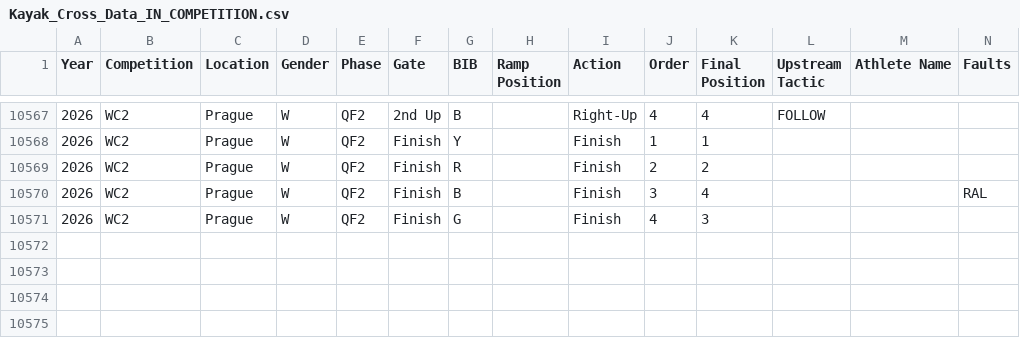
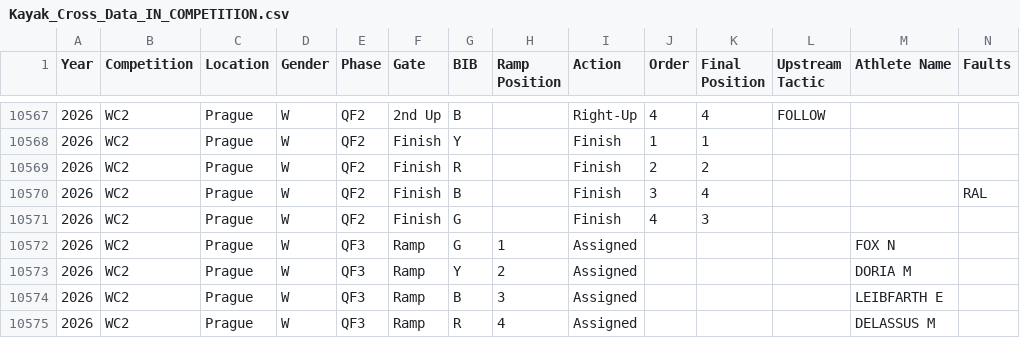
Before and after one commit to katrina-sutherland/kx_tagger, a CSV file: data/Kayak_Cross_Data_IN_COMPETITION.csv, drawn as a sheet; only a part is shown, gaps mark what is left out; rows hold the shown columns only; the diff names each change by its address in the sheet, - before the commit and + after, or states it on an @@ line.

Commit message:
Automated update for In-Competition Report: Kayak_Cross_Data_IN_COMPETITION.csv

```diff
--- a/data/Kayak_Cross_Data_IN_COMPETITION.csv
+++ b/data/Kayak_Cross_Data_IN_COMPETITION.csv
+row 10572: 2026 | WC2 | Prague | W | QF3 | Ramp | G | 1 | Assigned |  |  |  | FOX N
+row 10573: 2026 | WC2 | Prague | W | QF3 | Ramp | Y | 2 | Assigned |  |  |  | DORIA M
+row 10574: 2026 | WC2 | Prague | W | QF3 | Ramp | B | 3 | Assigned |  |  |  | LEIBFARTH E
+row 10575: 2026 | WC2 | Prague | W | QF3 | Ramp | R | 4 | Assigned |  |  |  | DELASSUS M
```
